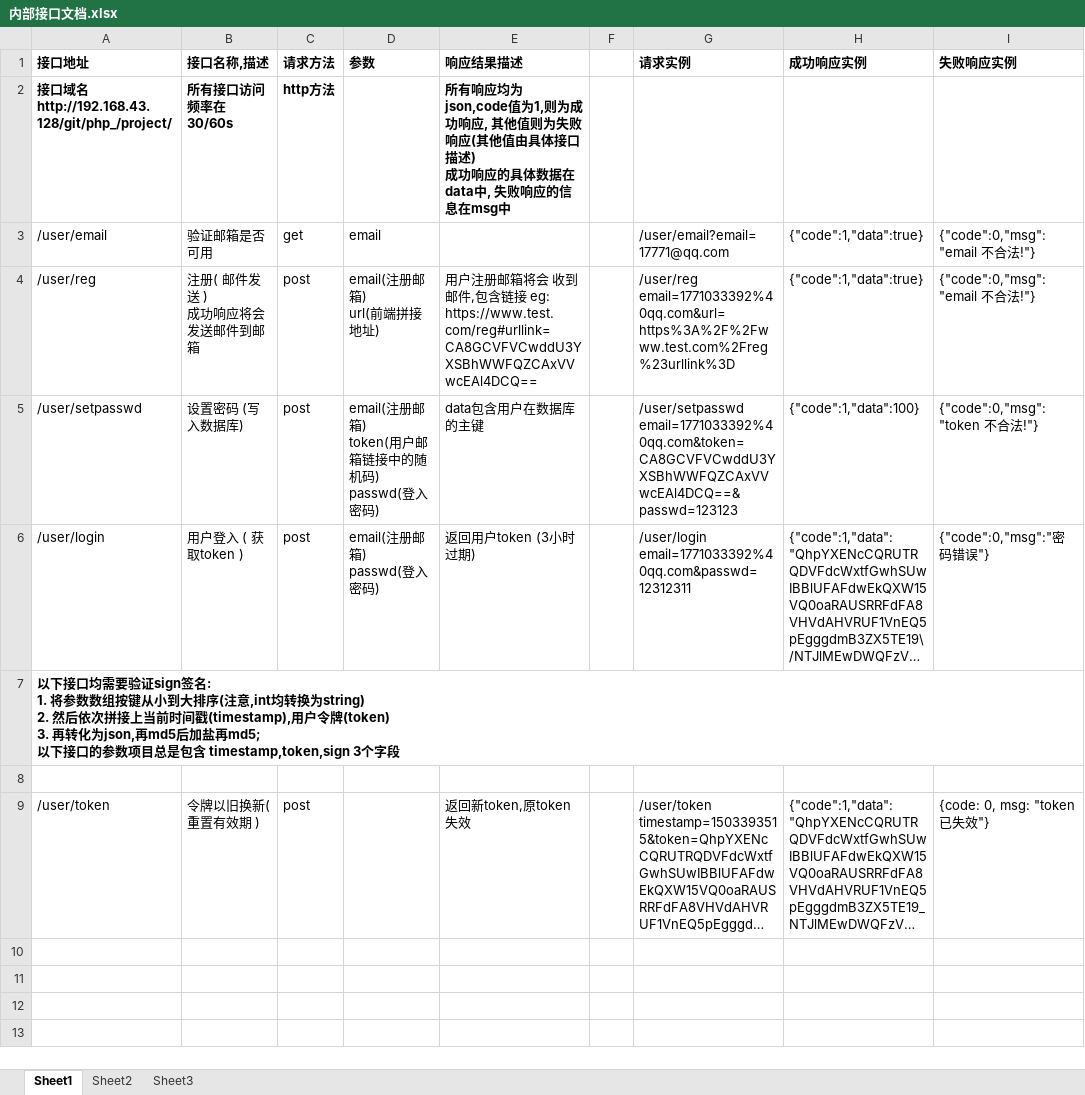
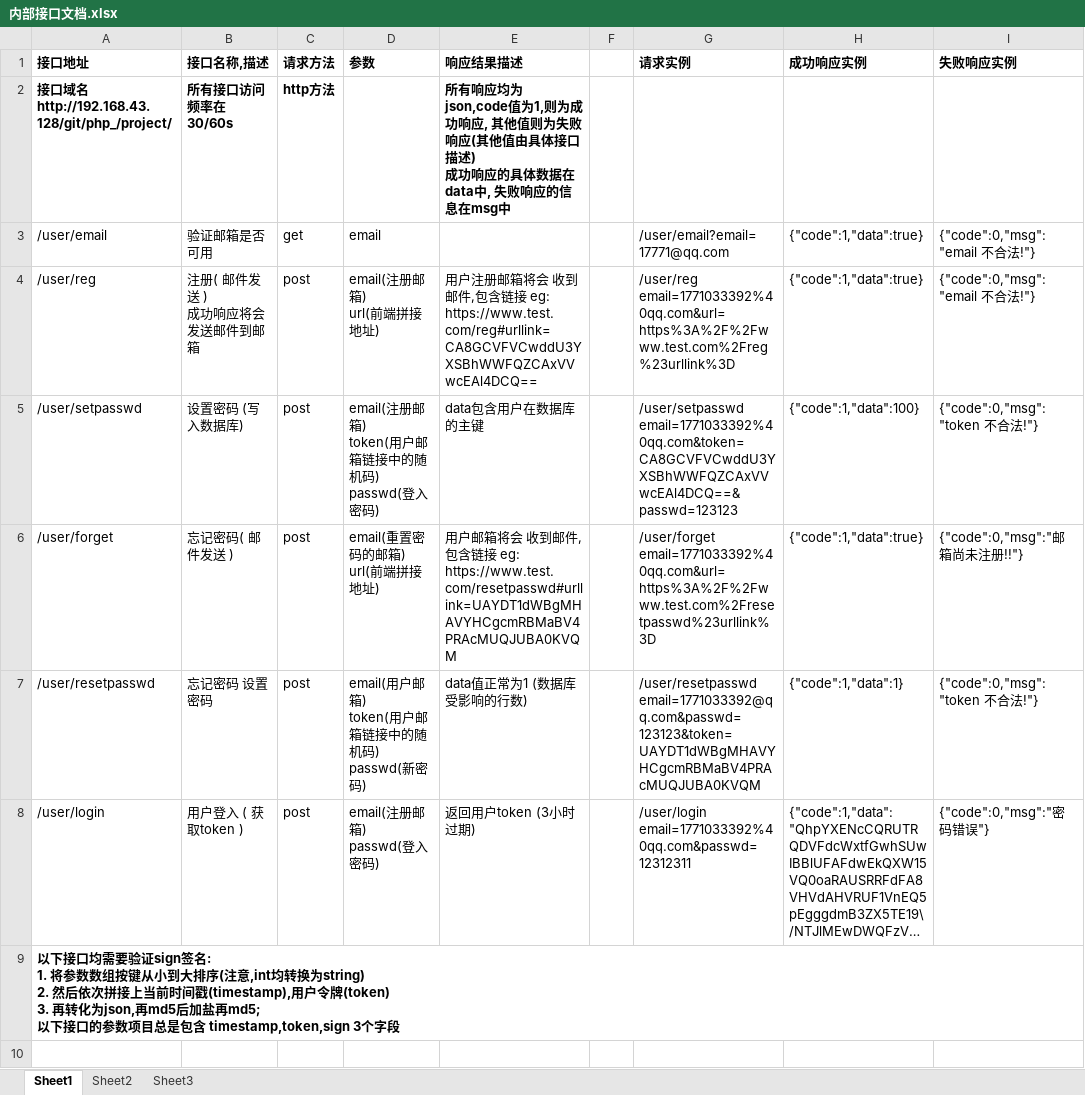
Before and after one commit to xutengx/Gaara, an Excel workbook: project/App/yh/内部接口文档.xlsx, sheet Sheet1, drawn as a sheet; only a part is shown; the shorter side is filled out with more unchanged rows; long unchanged cells end in …; values as stored, in another font and other column widths than the file's, no borders; ↵ is a line break in a cell; the diff names each change by its address in the sheet, - before the commit and + after, or states it on an @@ line.

```diff
--- a/project/App/yh/内部接口文档.xlsx (sheet Sheet1)
+++ b/project/App/yh/内部接口文档.xlsx (sheet Sheet1)
+row 6: /user/forget | 忘记密码( 邮件发送 ) | post | email(重置密码的邮箱) ↵ url(前端拼接地址) | 用户邮箱将会 收到邮件,包含链接 eg: https://www.test.com/resetpasswd#urllink=UAYDT1dWBgMHAVYHCgcmRBMaBV4PRAcMUQJUBA0KVQM |  | /user/forget ↵ email=1771033392%40qq.com&url=https%3A%2F%2Fwww.test.com%2Fresetpasswd%23urllink%3D | {"code":1,"data":true} | {"code":0,"msg":"邮箱尚未注册!!"}
+row 7: /user/resetpasswd | 忘记密码 设置密码 | post | email(用户邮箱) ↵ token(用户邮箱链接中的随机码) ↵ passwd(新密码) | data值正常为1 (数据库受影响的行数) |  | /user/resetpasswd ↵ email=1771033392@qq.com&passwd=123123&token=UAYDT1dWBgMHAVYHCgcmRBMaBV4PRAcMUQJUBA0KVQM | {"code":1,"data":1} | {"code":0,"msg":"token 不合法!"}
```
Also changed, not shown: 4 other files.
